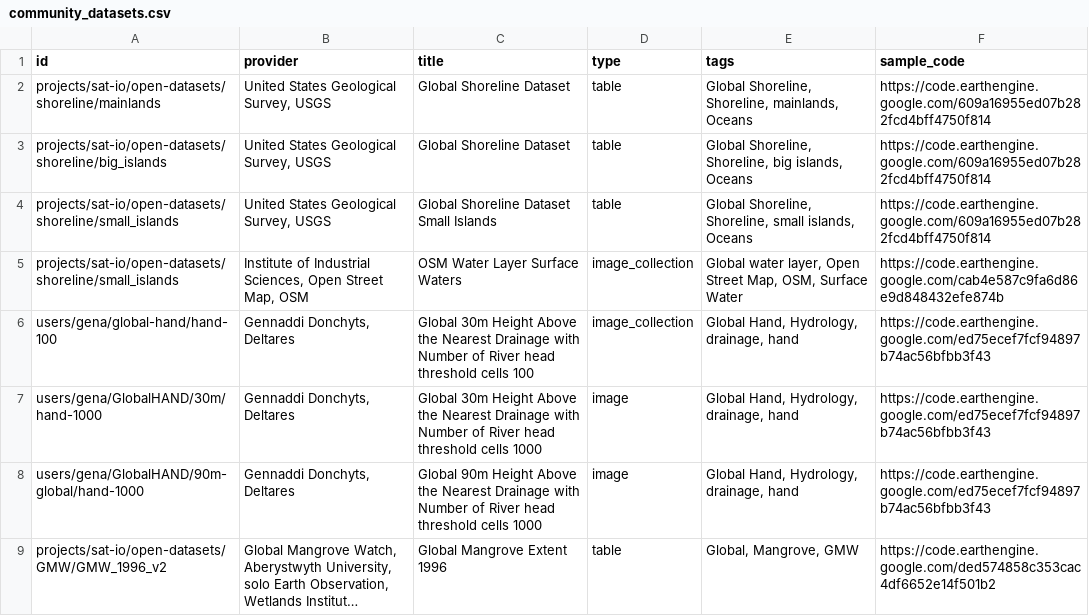
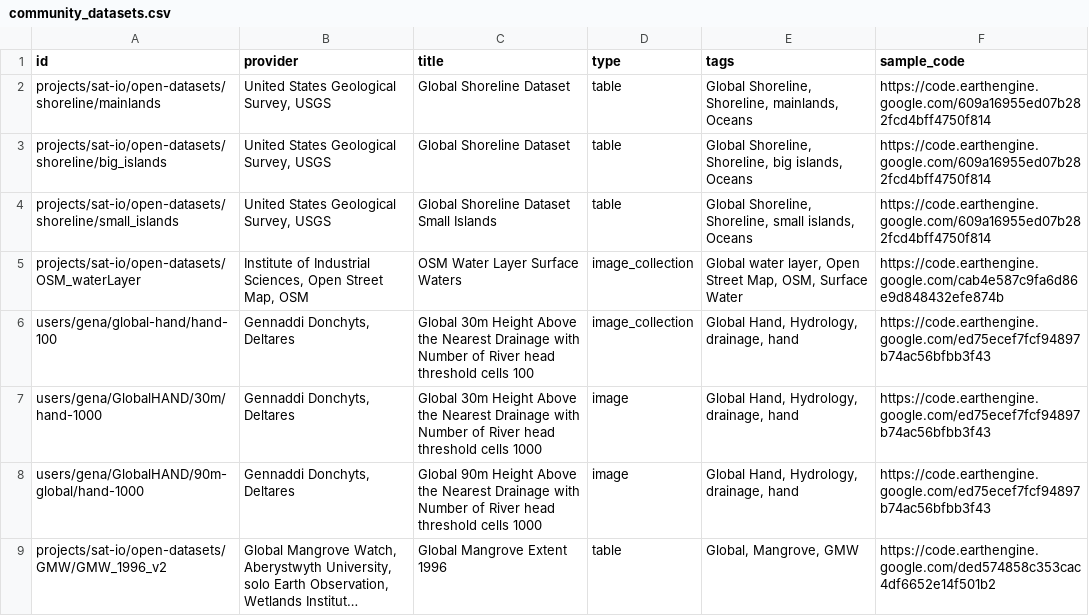
Before and after one commit to samapriya/awesome-gee-community-datasets, a CSV file: community_datasets.csv, drawn as a sheet; only a part is shown; long unchanged cells end in ….

```diff
--- a/community_datasets.csv
+++ b/community_datasets.csv
@@ -4,3 +4,3 @@ projects/sat-io/open-datasets/shoreline/big_islands,"United States Geological Su
 projects/sat-io/open-datasets/shoreline/small_islands,"United States Geological Survey, USGS",Global Shoreline Dataset Small Islands,table,"Global Shoreline, Shoreline, small islands, Oceans",https://code.earthengine.google.com/609a16955ed07b282fcd4bff4750f814
-projects/sat-io/open-datasets/shoreline/small_islands,"Institute of Industrial Sciences, Open Street Map, OSM",OSM Water Layer Surface Waters,image_collection,"Global water layer, Open Street Map, OSM, Surface Water",https://code.earthengine.google.com/cab4e587c9fa6d86e9d848432efe874b
+projects/sat-io/open-datasets/OSM_waterLayer,"Institute of Industrial Sciences, Open Street Map, OSM",OSM Water Layer Surface Waters,image_collection,"Global water layer, Open Street Map, OSM, Surface Water",https://code.earthengine.google.com/cab4e587c9fa6d86e9d848432efe874b
 users/gena/global-hand/hand-100,"Gennaddi Donchyts, Deltares",Global 30m Height Above the Nearest Drainage with Number of River head threshold cells 100,image_collection,"Global Hand, Hydrology, drainage, hand",https://code.earthengine.google.com/ed75ecef7fcf94897b74ac56bfbb3f43
```
